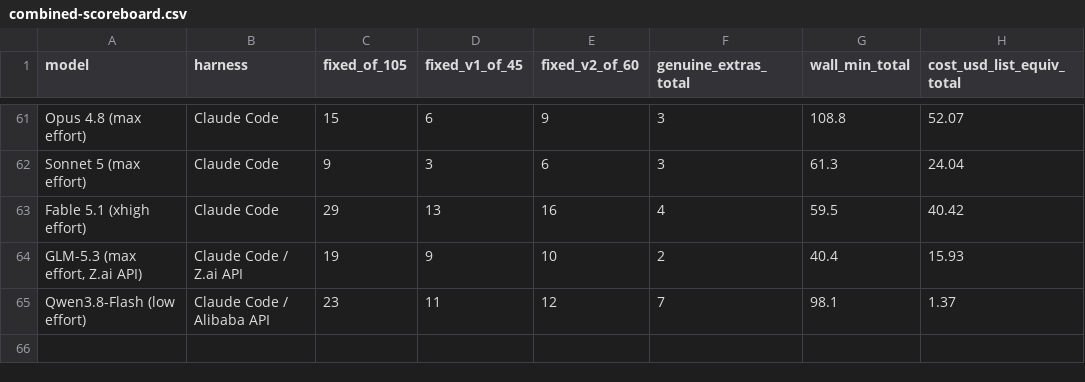
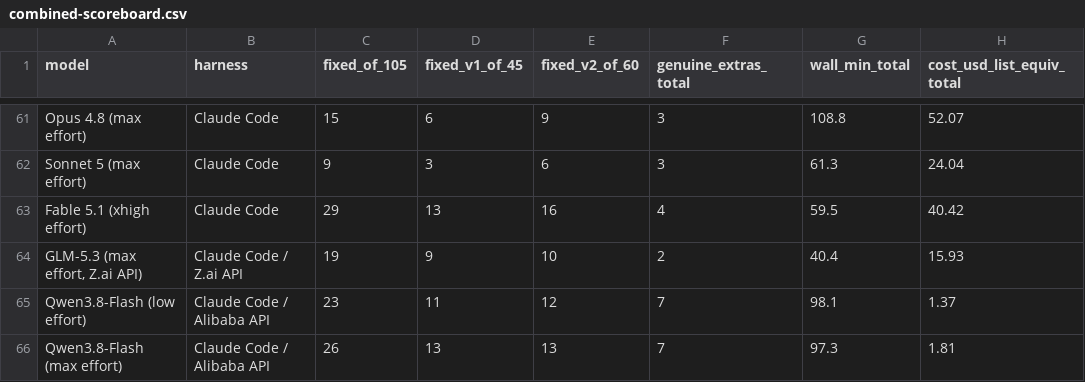
Before and after one commit to phuryn/bug-hunt-bench, a CSV file: results/combined-scoreboard.csv, drawn as a sheet; only a part is shown, gaps mark what is left out.

```diff
--- a/results/combined-scoreboard.csv
+++ b/results/combined-scoreboard.csv
@@ -65 +65,2 @@ Fable 5.1 (xhigh effort),Claude Code,29,13,16,4,59.5,40.42
 Qwen3.8-Flash (low effort),Claude Code / Alibaba API,23,11,12,7,98.1,1.37
+Qwen3.8-Flash (max effort),Claude Code / Alibaba API,26,13,13,7,97.3,1.81
```
Also changed, not shown: results/coverage.csv, results/repo1-metrics.csv, 7 other files.
